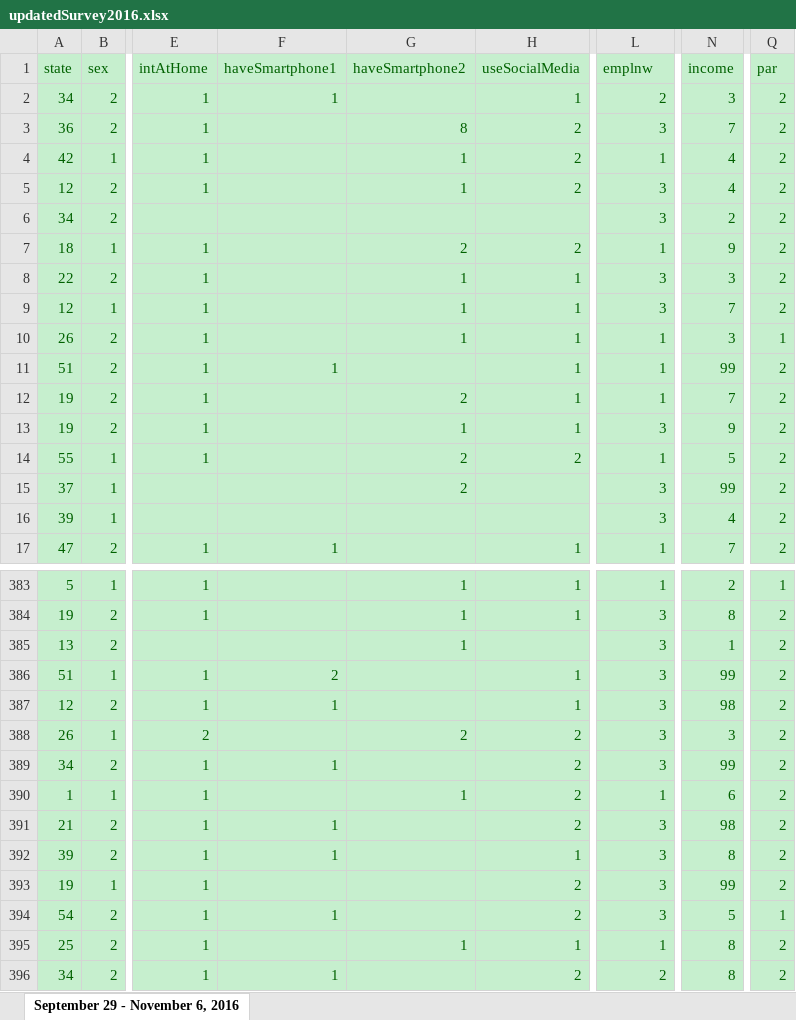
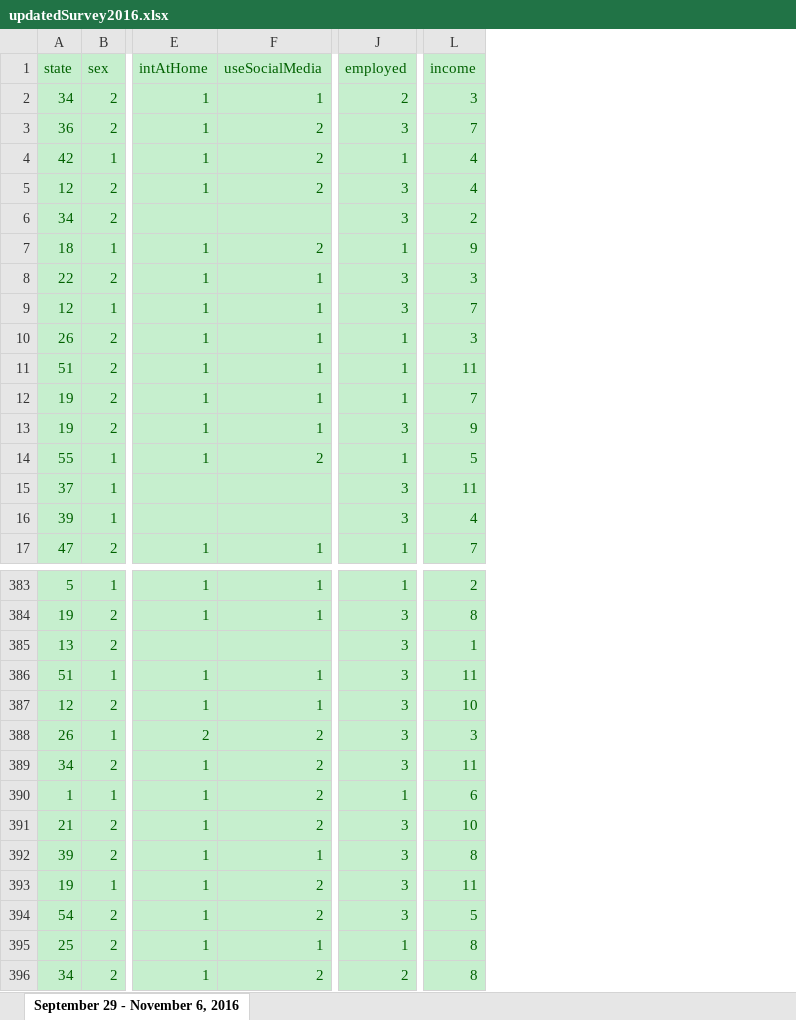
Before and after one commit to ColeHorner/social-media-project, an Excel workbook: SocialMediaProject/updatedSurvey2016.xlsx, sheet September 29 - November 6, 2016, drawn as a sheet; only a part is shown, gaps mark what is left out; values as stored, in another font and other column widths than the file's, no borders; removed rows and columns are numbered as before the commit, all else as after; the diff covers the shown part only; the diff names each change by its address in the sheet, - before the commit and + after, or states it on an @@ line.

```diff
--- a/SocialMediaProject/updatedSurvey2016.xlsx (sheet September 29 - November 6, 2016)
+++ b/SocialMediaProject/updatedSurvey2016.xlsx (sheet September 29 - November 6, 2016)
-column F (haveSmartphone1), rows 2-17: 1 |  |  |  |  |  |  |  |  | 1 |  |  |  |  |  | 1; rows 386-396: 2 | 1 |  | 1 |  | 1 | 1 |  | 1 |  | 1
-column G (haveSmartphone2), rows 3-15: 8 | 1 | 1 |  | 2 | 1 | 1 | 1 |  | 2 | 1 | 2 | 2; rows 383-395: 1 | 1 | 1 |  |  | 2 |  | 1 |  |  |  |  | 1
-column Q (par), rows 2-17: 2 | 2 | 2 | 2 | 2 | 2 | 2 | 2 | 1 | 2 | 2 | 2 | 2 | 2 | 2 | 2; rows 383-396: 1 | 2 | 2 | 2 | 2 | 2 | 2 | 2 | 2 | 2 | 2 | 1 | 2 | 2
-J1: emplnw
+J1: employed
-L11 (income): 99
+L11 (income): 11
-L15 (income): 99
+L15 (income): 11
-L386 (income): 99
+L386 (income): 11
-L387 (income): 98
+L387 (income): 10
-L389 (income): 99
+L389 (income): 11
-L391 (income): 98
+L391 (income): 10
-L393 (income): 99
+L393 (income): 11
```
Also changed, not shown: 332 edited cells elsewhere in this sheet, SocialMediaProject/updatedSurvey2013.xlsx, SocialMediaProject/updatedSurvey2014.xlsx, 4 other files.
